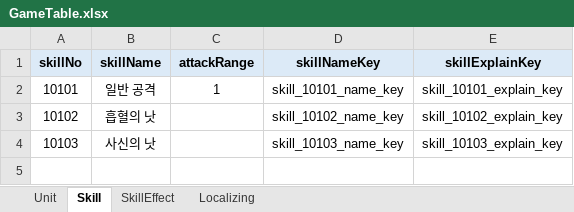
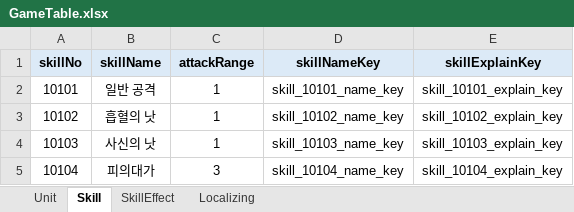
Before and after one commit to amsigo/SkillSystem, an Excel workbook: JsonConverter/table/GameTable.xlsx, sheet Skill, drawn as a sheet; values as stored, in another font and other column widths than the file's, no borders; the diff names each change by its address in the sheet, - before the commit and + after, or states it on an @@ line.

```diff
--- a/JsonConverter/table/GameTable.xlsx (sheet Skill)
+++ b/JsonConverter/table/GameTable.xlsx (sheet Skill)
-C3:C4 (attackRange): (empty)
+C3:C4 (attackRange): 1
+row 5: 10104 | 피의대가 | 3 | skill_10104_name_key | skill_10104_explain_key
```
Also changed, not shown: sheet Localizing, sheet SkillEffect, 11 other files.
